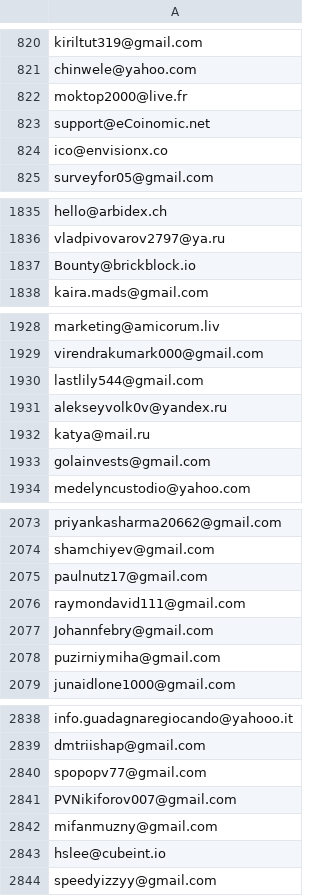
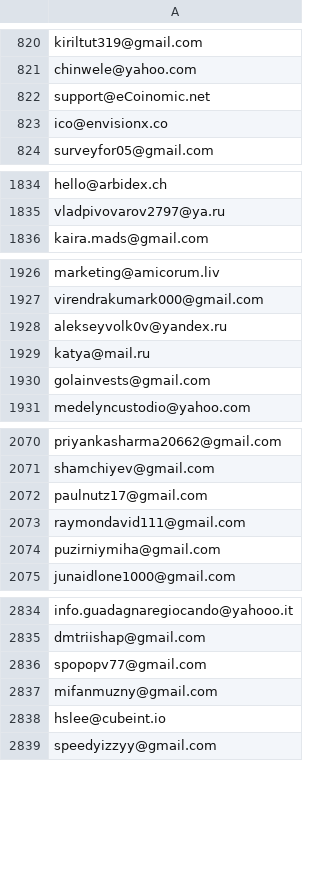
Before and after one commit to Jamie33/learngit, a CSV file: Spider/Bounty_urls0515.csv, drawn as a sheet; only a part is shown, gaps mark what is left out; the diff covers the shown part only.

Commit message:
'Spider'

```diff
--- a/Spider/Bounty_urls0515.csv
+++ b/Spider/Bounty_urls0515.csv
@@ -821,3 +821,2 @@ kiriltut319@gmail.com
 chinwele@yahoo.com
-moktop2000@live.fr
 support@eCoinomic.net
@@ -1836,3 +1835,2 @@ hello@arbidex.ch
 vladpivovarov2797@ya.ru
-Bounty@brickblock.io
 kaira.mads@gmail.com
@@ -1929,3 +1927,2 @@ marketing@amicorum.liv
 virendrakumark000@gmail.com
-lastlily544@gmail.com
 alekseyvolk0v@yandex.ru
@@ -2076,3 +2073,2 @@ paulnutz17@gmail.com
 raymondavid111@gmail.com
-Johannfebry@gmail.com
 puzirniymiha@gmail.com
@@ -2840,3 +2836,2 @@ dmtriishap@gmail.com
 spopopv77@gmail.com
-PVNikiforov007@gmail.com
 mifanmuzny@gmail.com
```
Also changed, not shown: 11 removed rows elsewhere in this file, 5 other files.
